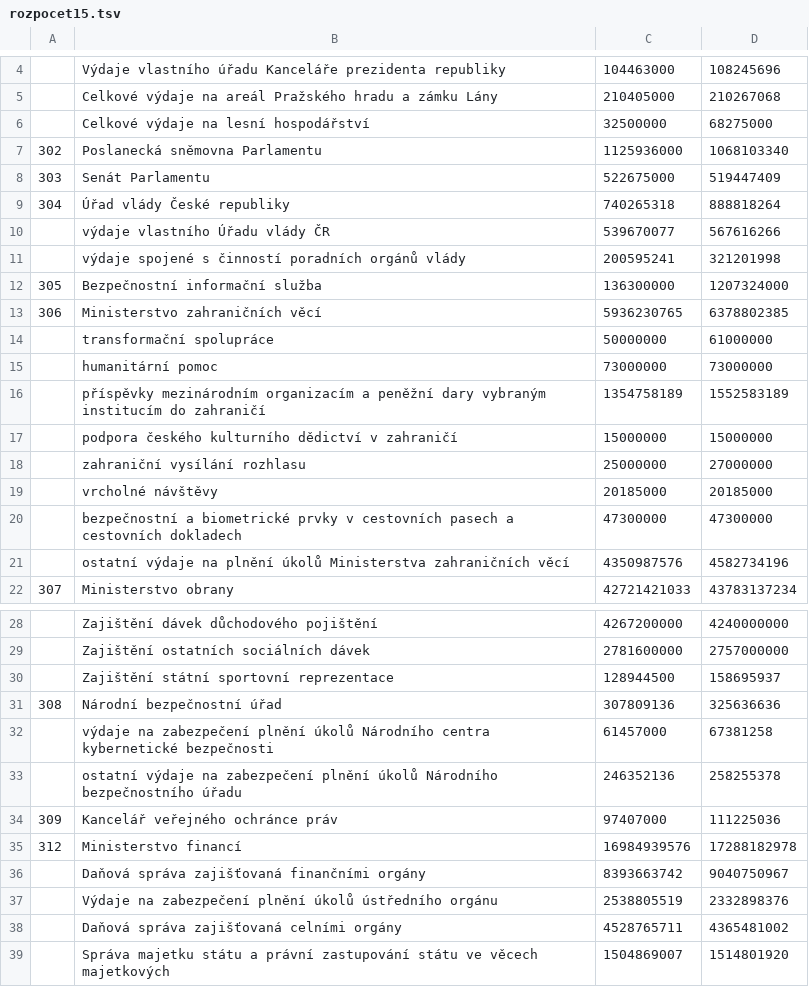
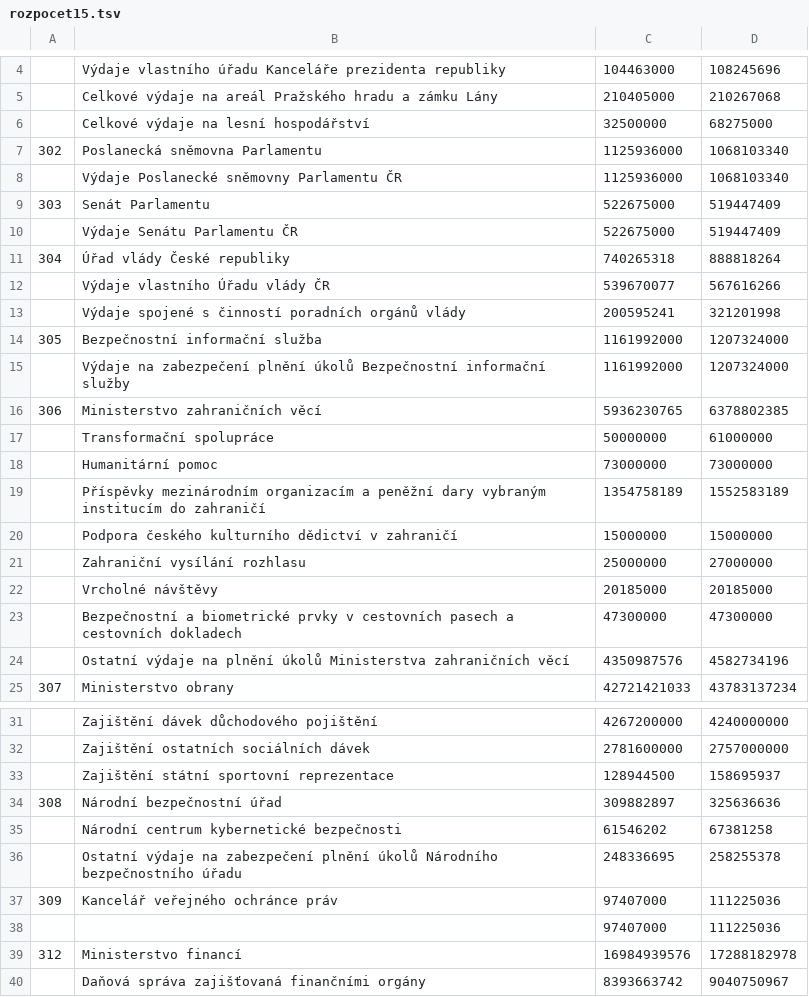
Before and after one commit to DataRozhlas/rozpocet-2015, a TSV file: data/rozpocet15.tsv, drawn as a sheet; only a part is shown, gaps mark what is left out; the shorter side is filled out with more unchanged rows; removed rows and columns are numbered as before the commit, all else as after; the diff covers the shown part only; the diff names each change by its address in the sheet, - before the commit and + after, or states it on an @@ line.

```diff
--- a/data/rozpocet15.tsv
+++ b/data/rozpocet15.tsv
+row 8:  | Výdaje Poslanecké sněmovny Parlamentu ČR | 1125936000 | 1068103340
+row 10:  | Výdaje Senátu Parlamentu ČR | 522675000 | 519447409
-B12: výdaje vlastního Úřadu vlády ČR
+B12: Výdaje vlastního Úřadu vlády ČR
-B13: výdaje spojené s…
+B13: Výdaje spojené s…
-C14: 136300000
+C14: 1161992000
+row 15:  | Výdaje na zabezpečení plnění úkolů Bezpečnostní informační služby | 1161992000 | 1207324000
-B17: transformační spolupráce
+B17: Transformační spolupráce
-B18: humanitární pomoc
+B18: Humanitární pomoc
-B19: příspěvky mezinárodním organizacím…
+B19: Příspěvky mezinárodním organizacím…
-B20: podpora českého kulturního…
+B20: Podpora českého kulturního…
-B21: zahraniční vysílání rozhlasu
+B21: Zahraniční vysílání rozhlasu
-B22: vrcholné návštěvy
+B22: Vrcholné návštěvy
-B23: bezpečnostní a biometrické…
+B23: Bezpečnostní a biometrické…
-B24: ostatní výdaje na…
+B24: Ostatní výdaje na…
-C34: 307809136
+C34: 309882897
-row 32:  | výdaje na zabezpečení plnění úkolů Národního centra kybernetické bezpečnosti | 61457000 | 67381258
+row 35:  | Národní centrum kybernetické bezpečnosti | 61546202 | 67381258
-B36: ostatní výdaje na…
+B36: Ostatní výdaje na…
-C36: 246352136
+C36: 248336695
+row 38:  |  | 97407000 | 111225036
```
Also changed, not shown: 10 added rows and 25 edited cells elsewhere in this file.
